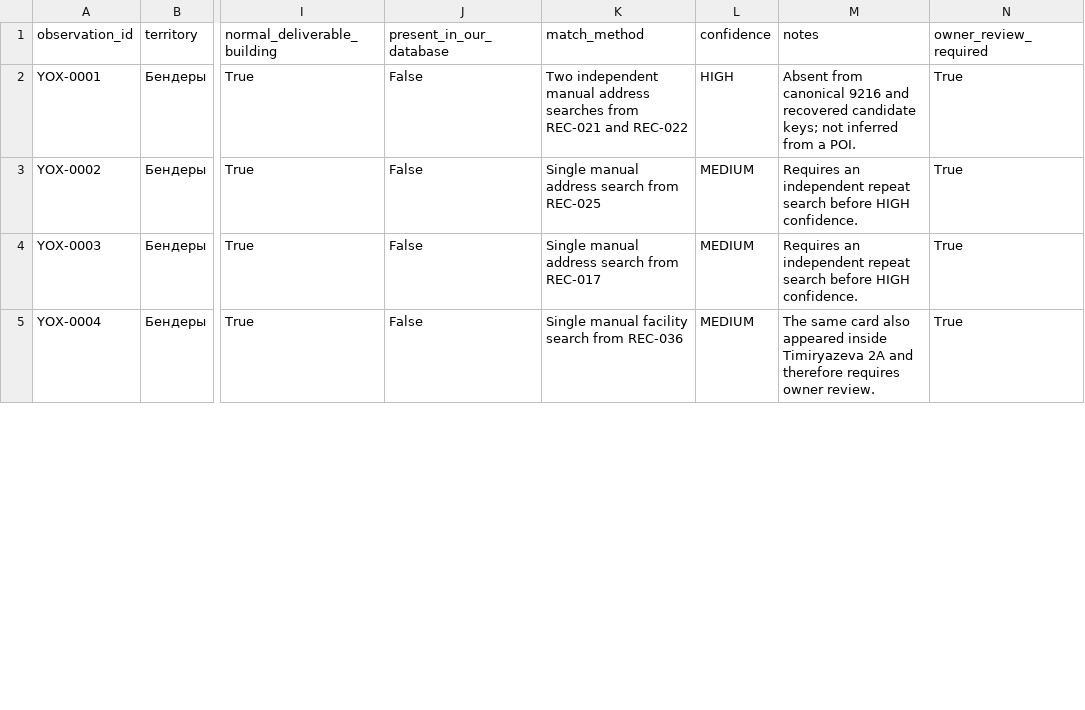
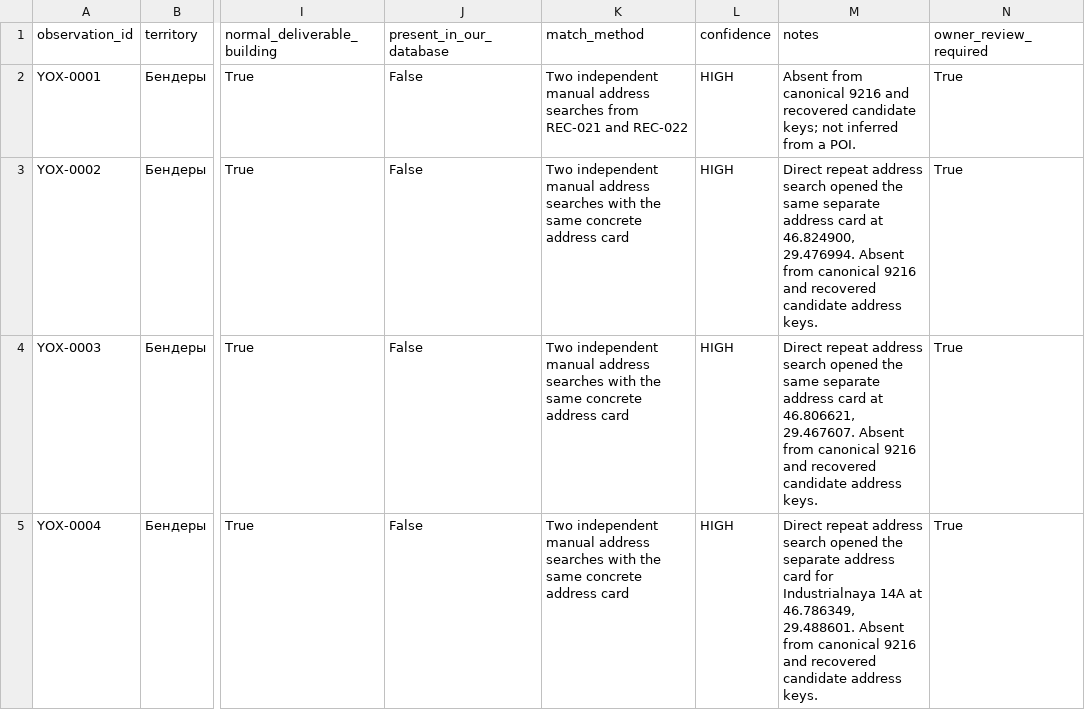
Before and after one commit to upa1311/bender-delivery-zones, a CSV file: data/interim/yandex-observed-extra-addresses-v1.csv, drawn as a sheet; only a part is shown, gaps mark what is left out; the diff covers the shown part only; the diff names each change by its address in the sheet, - before the commit and + after, or states it on an @@ line.

Commit message:
chore: continue canonical and reverse Yandex address audit

```diff
--- a/data/interim/yandex-observed-extra-addresses-v1.csv
+++ b/data/interim/yandex-observed-extra-addresses-v1.csv
-K3 (match_method): Single manual address search from REC-025
+K3 (match_method): Two independent manual address searches with the same concrete address card
-L3:L5 (confidence): MEDIUM
+L3:L5 (confidence): HIGH
-M3 (notes): Requires an independent repeat search before HIGH confidence.
+M3 (notes): Direct repeat address search opened the same separate address card at 46.824900, 29.476994. Absent from canonical 9216 and recovered candidate address keys.
-K4 (match_method): Single manual address search from REC-017
+K4 (match_method): Two independent manual address searches with the same concrete address card
-M4 (notes): Requires an independent repeat search before HIGH confidence.
+M4 (notes): Direct repeat address search opened the same separate address card at 46.806621, 29.467607. Absent from canonical 9216 and recovered candidate address keys.
-K5 (match_method): Single manual facility search from REC-036
+K5 (match_method): Two independent manual address searches with the same concrete address card
-M5 (notes): The same card also appeared inside Timiryazeva 2А and therefore requires owner review.
+M5 (notes): Direct repeat address search opened the separate address card for Industrialnaya 14A at 46.786349, 29.488601. Absent from canonical 9216 and recovered candidate address keys.
```
Also changed, not shown: 9 edited cells elsewhere in this file, 13 other files.
